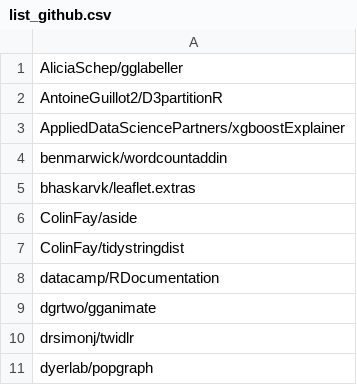
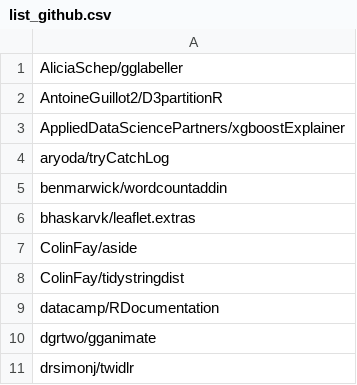
Before and after one commit to verajosemanuel/tidyviz, a CSV file: Docs/list_github.csv, drawn as a sheet; only a part is shown; the shorter side is filled out with more unchanged rows; the diff names each change by its address in the sheet, - before the commit and + after, or states it on an @@ line.

Commit message:
update cran list

```diff
--- a/Docs/list_github.csv
+++ b/Docs/list_github.csv
+row 4: aryoda/tryCatchLog
```
Also changed, not shown: Docs/list_cran.csv.
